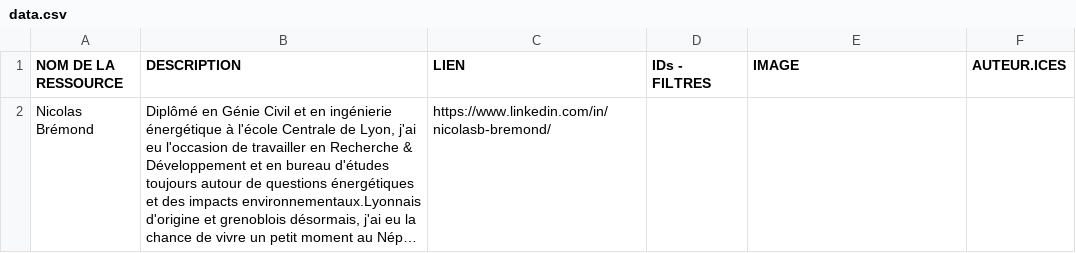
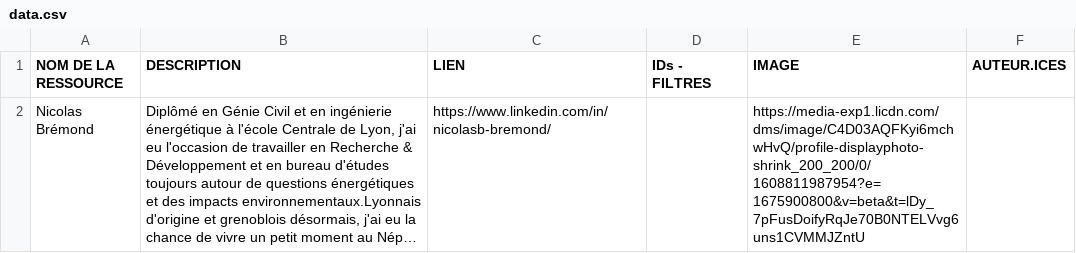
Before and after one commit to Konsilion/katalog-template, a CSV file: docs/katalog/who/data.csv, drawn as a sheet; long unchanged cells end in …; the diff names each change by its address in the sheet, - before the commit and + after, or states it on an @@ line.

Commit message:
Update data.csv

```diff
--- a/docs/katalog/who/data.csv
+++ b/docs/katalog/who/data.csv
-E2 (IMAGE): (empty)
+E2 (IMAGE): https://media-exp1.licdn.com/dms/image/C4D03AQFKyi6mchwHvQ/profile-displayphoto-shrink_200_200/0/1608811987954?e=1675900800&v=beta&t=lDy_7pFusDoifyRqJe70B0NTELVvg6uns1CVMMJZntU
```
